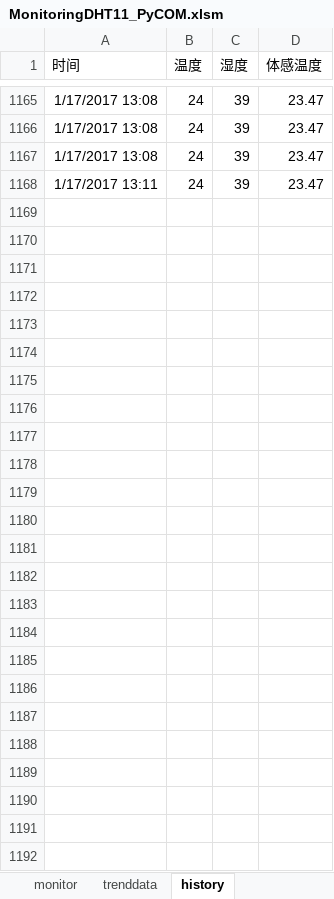
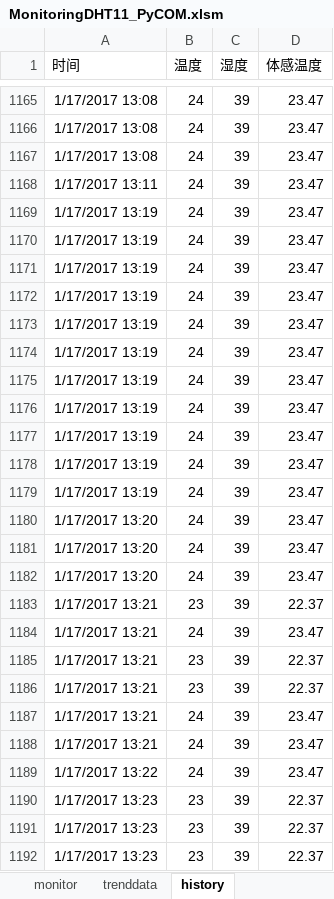
Before and after one commit to seupermission/PyThermometer, an Excel workbook: MonitoringWithExcel/MonitoringDHT11_PyCOM.xlsm, sheet history, drawn as a sheet; only a part is shown, gaps mark what is left out; values as stored, in another font and other column widths than the file's, no borders; the diff names each change by its address in the sheet, - before the commit and + after, or states it on an @@ line.

```diff
--- a/MonitoringWithExcel/MonitoringDHT11_PyCOM.xlsm (sheet history)
+++ b/MonitoringWithExcel/MonitoringDHT11_PyCOM.xlsm (sheet history)
+row 1169: 1/17/2017 13:19 | 24 | 39 | 23.47
+row 1170: 1/17/2017 13:19 | 24 | 39 | 23.47
+row 1171: 1/17/2017 13:19 | 24 | 39 | 23.47
+row 1172: 1/17/2017 13:19 | 24 | 39 | 23.47
+row 1173: 1/17/2017 13:19 | 24 | 39 | 23.47
+row 1174: 1/17/2017 13:19 | 24 | 39 | 23.47
+row 1175: 1/17/2017 13:19 | 24 | 39 | 23.47
+row 1176: 1/17/2017 13:19 | 24 | 39 | 23.47
+row 1177: 1/17/2017 13:19 | 24 | 39 | 23.47
+row 1178: 1/17/2017 13:19 | 24 | 39 | 23.47
+row 1179: 1/17/2017 13:19 | 24 | 39 | 23.47
+row 1180: 1/17/2017 13:20 | 24 | 39 | 23.47
+row 1181: 1/17/2017 13:20 | 24 | 39 | 23.47
+row 1182: 1/17/2017 13:20 | 24 | 39 | 23.47
+row 1183: 1/17/2017 13:21 | 23 | 39 | 22.37
+row 1184: 1/17/2017 13:21 | 24 | 39 | 23.47
+row 1185: 1/17/2017 13:21 | 23 | 39 | 22.37
+row 1186: 1/17/2017 13:21 | 23 | 39 | 22.37
+row 1187: 1/17/2017 13:21 | 24 | 39 | 23.47
+row 1188: 1/17/2017 13:21 | 24 | 39 | 23.47
+row 1189: 1/17/2017 13:22 | 24 | 39 | 23.47
+row 1190: 1/17/2017 13:23 | 23 | 39 | 22.37
+row 1191: 1/17/2017 13:23 | 23 | 39 | 22.37
+row 1192: 1/17/2017 13:23 | 23 | 39 | 22.37
```
Also changed, not shown: sheet monitor, charts or pictures, 1 other file.
